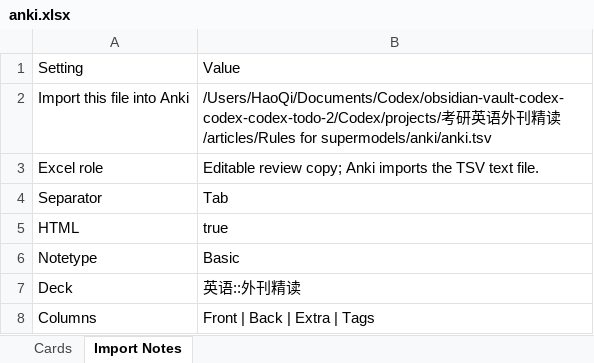
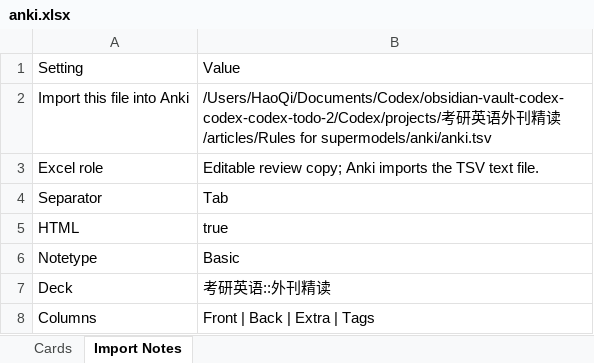
Before and after one commit to Player-ghq/obsidian, an Excel workbook: Codex/projects/考研英语外刊精读/articles/Rules for supermodels/anki/anki.xlsx, sheet Import Notes, drawn as a sheet; values as stored, in another font and other column widths than the file's, no borders; the diff names each change by its address in the sheet, - before the commit and + after, or states it on an @@ line.

```diff
--- a/Codex/projects/考研英语外刊精读/articles/Rules for supermodels/anki/anki.xlsx (sheet Import Notes)
+++ b/Codex/projects/考研英语外刊精读/articles/Rules for supermodels/anki/anki.xlsx (sheet Import Notes)
-B7: 英语::外刊精读
+B7: 考研英语::外刊精读
```
Also changed, not shown: sheet Cards, 6 other files.
